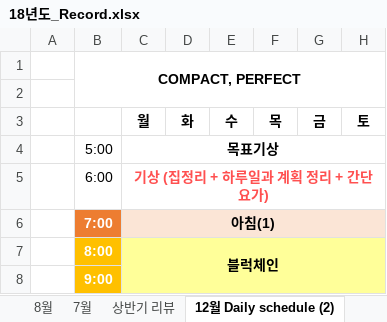
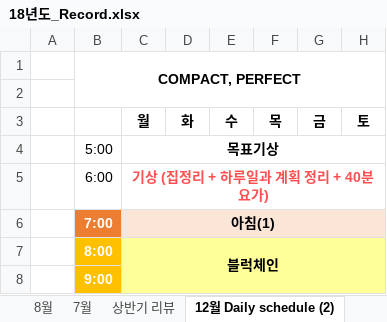
Before and after one commit to Taeu/taeu.github.io, an Excel workbook: record/18년도_Record.xlsx, sheet 12월 Daily schedule (2), drawn as a sheet; only a part is shown; values as stored, in another font and other column widths than the file's, no borders; the diff names each change by its address in the sheet, - before the commit and + after, or states it on an @@ line.

```diff
--- a/record/18년도_Record.xlsx (sheet 12월 Daily schedule (2))
+++ b/record/18년도_Record.xlsx (sheet 12월 Daily schedule (2))
-C5 (월): 기상 (집정리 + 하루일과 계획 정리 + 간단요가)
+C5 (월): 기상 (집정리 + 하루일과 계획 정리 + 40분요가)
```
Also changed, not shown: sheet 12월, formulas that keep their value.
